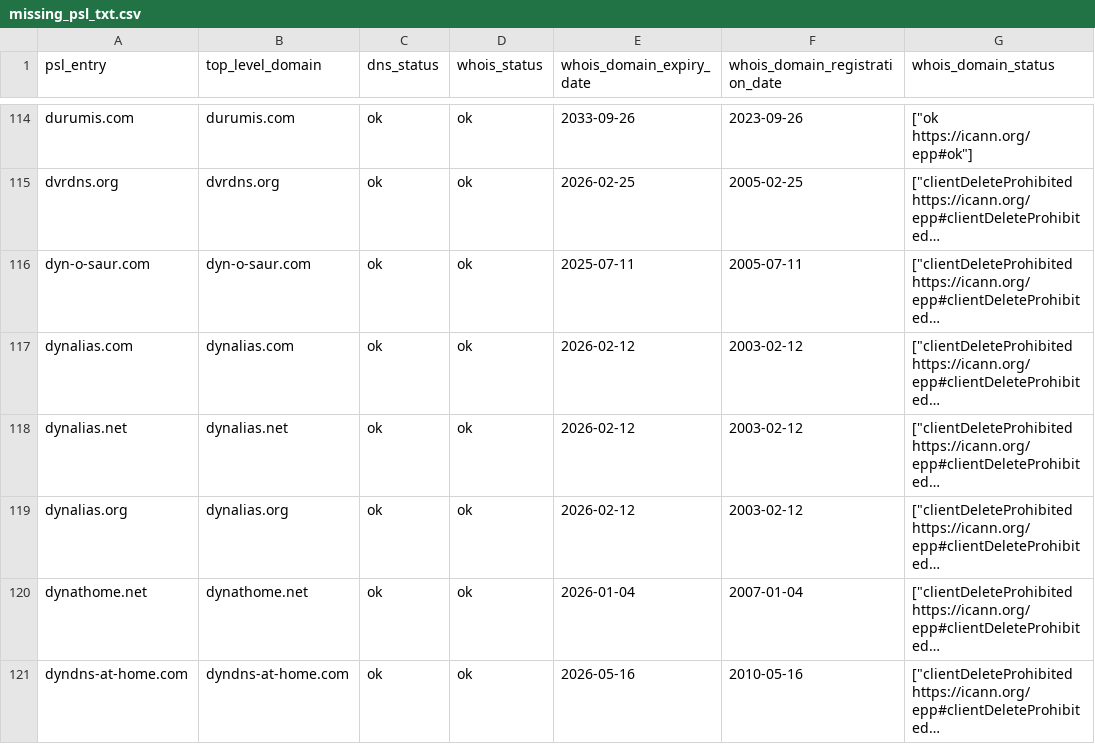
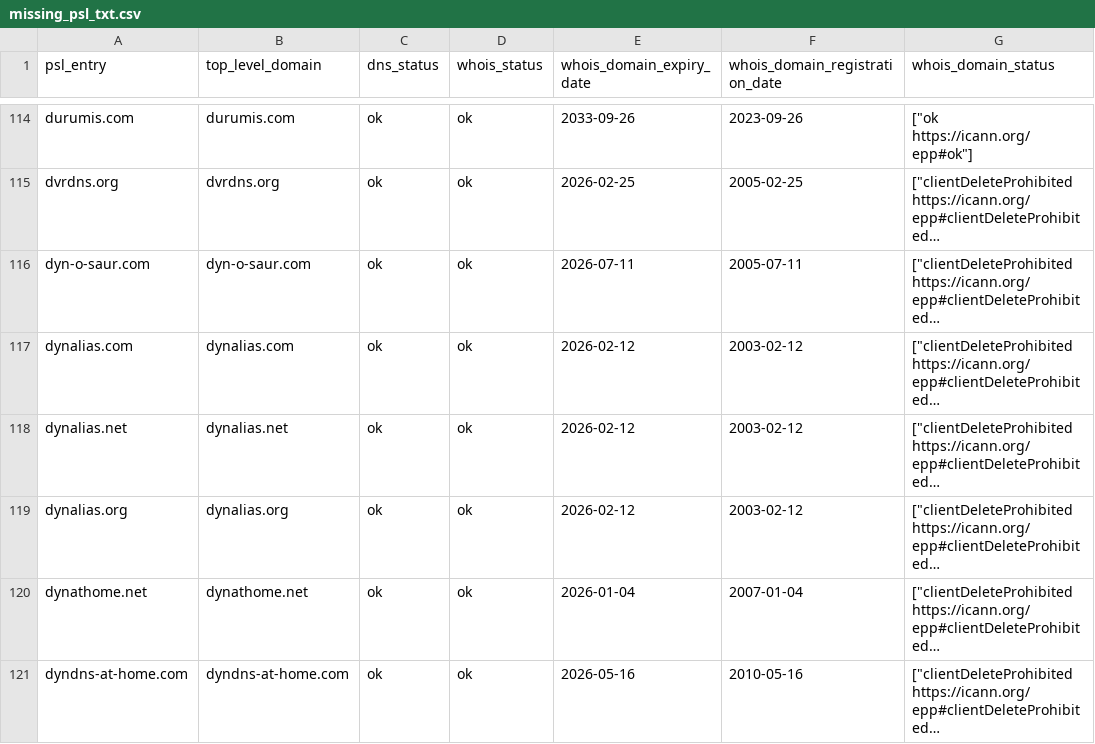
Before and after one commit to groundcat/PSL-private-domains-checker, a CSV file: data/missing_psl_txt.csv, drawn as a sheet; only a part is shown, gaps mark what is left out; long unchanged cells end in …; the diff covers the shown part only; the diff names each change by its address in the sheet, - before the commit and + after, or states it on an @@ line.

```diff
--- a/data/missing_psl_txt.csv
+++ b/data/missing_psl_txt.csv
-E116 (whois_domain_expiry_date): 2025-07-11
+E116 (whois_domain_expiry_date): 2026-07-11
```
Also changed, not shown: 1 removed row and 20 edited cells elsewhere in this file, data/all.csv, data/expiry_less_than_2yrs.csv, 1 other file.
